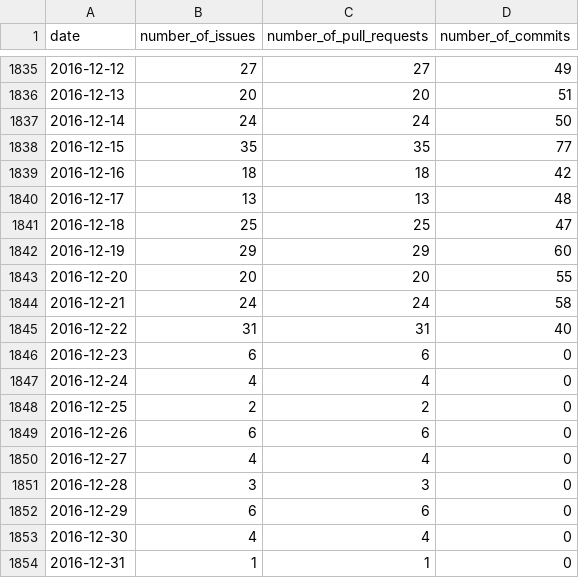
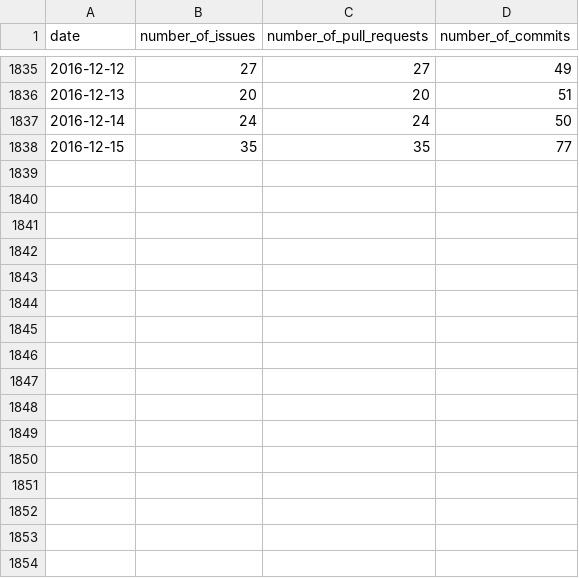
Before and after one commit to Repo-liveliness-forecasting/github_forcasting, a CSV file: time_series/apple_swift_daily.csv, drawn as a sheet; only a part is shown, gaps mark what is left out; the diff names each change by its address in the sheet, - before the commit and + after, or states it on an @@ line.

```diff
--- a/time_series/apple_swift_daily.csv
+++ b/time_series/apple_swift_daily.csv
-row 1839: 2016-12-16 | 18 | 18 | 42
-row 1840: 2016-12-17 | 13 | 13 | 48
-row 1841: 2016-12-18 | 25 | 25 | 47
-row 1842: 2016-12-19 | 29 | 29 | 60
-row 1843: 2016-12-20 | 20 | 20 | 55
-row 1844: 2016-12-21 | 24 | 24 | 58
-row 1845: 2016-12-22 | 31 | 31 | 40
-row 1846: 2016-12-23 | 6 | 6 | 0
-row 1847: 2016-12-24 | 4 | 4 | 0
-row 1848: 2016-12-25 | 2 | 2 | 0
-row 1849: 2016-12-26 | 6 | 6 | 0
-row 1850: 2016-12-27 | 4 | 4 | 0
-row 1851: 2016-12-28 | 3 | 3 | 0
-row 1852: 2016-12-29 | 6 | 6 | 0
-row 1853: 2016-12-30 | 4 | 4 | 0
-row 1854: 2016-12-31 | 1 | 1 | 0
```
Also changed, not shown: time_series/apache_spark_daily.csv, time_series/julialang_julia_daily.csv, 9 other files.
